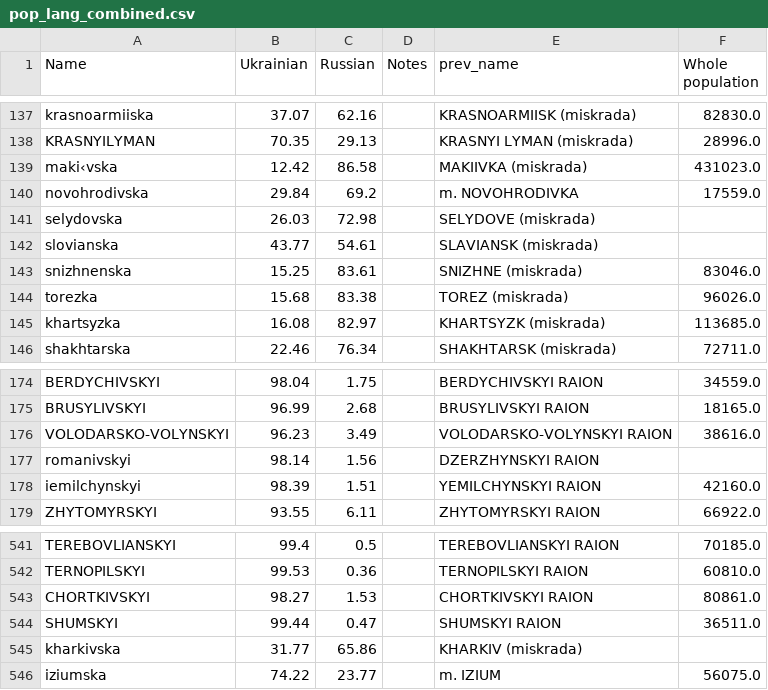
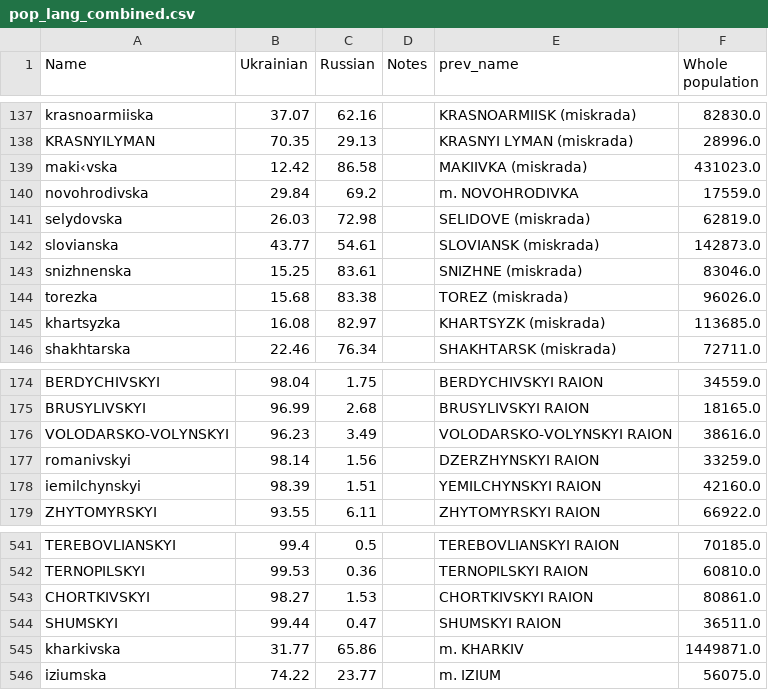
Before and after one commit to fran-janela/georeferenced-information-class, a CSV file: project/data/pop_lang_combined.csv, drawn as a sheet; only a part is shown, gaps mark what is left out.

```diff
--- a/project/data/pop_lang_combined.csv
+++ b/project/data/pop_lang_combined.csv
@@ -140,4 +140,4 @@ maki‹vska,12.42,86.58,,MAKIIVKA (miskrada),431023.0
 novohrodivska,29.84,69.2,,m. NOVOHRODIVKA,17559.0
-selydovska,26.03,72.98,,SELYDOVE (miskrada),
-slovianska,43.77,54.61,,SLAVIANSK (miskrada),
+selydovska,26.03,72.98,,SELIDOVE (miskrada),62819.0
+slovianska,43.77,54.61,,SLOVIANSK (miskrada),142873.0
 snizhnenska,15.25,83.61,,SNIZHNE (miskrada),83046.0
@@ -176,3 +176,3 @@ BRUSYLIVSKYI,96.99,2.68,,BRUSYLIVSKYI RAION,18165.0
 VOLODARSKO-VOLYNSKYI,96.23,3.49,,VOLODARSKO-VOLYNSKYI RAION,38616.0
-romanivskyi,98.14,1.56,,DZERZHYNSKYI RAION,
+romanivskyi,98.14,1.56,,DZERZHYNSKYI RAION,33259.0
 iemilchynskyi,98.39,1.51,,YEMILCHYNSKYI RAION,42160.0
@@ -544,3 +544,3 @@ CHORTKIVSKYI,98.27,1.53,,CHORTKIVSKYI RAION,80861.0
 SHUMSKYI,99.44,0.47,,SHUMSKYI RAION,36511.0
-kharkivska,31.77,65.86,,KHARKIV (miskrada),
+kharkivska,31.77,65.86,,m. KHARKIV,1449871.0
 iziumska,74.22,23.77,,m. IZIUM,56075.0
```
Also changed, not shown: project/data/UKR_ADM2_LANG_PERC_combined_prePro.csv, project/data/UKR_ADM2_POP_TOT/19_Kharkiv.csv, 36 other files.
